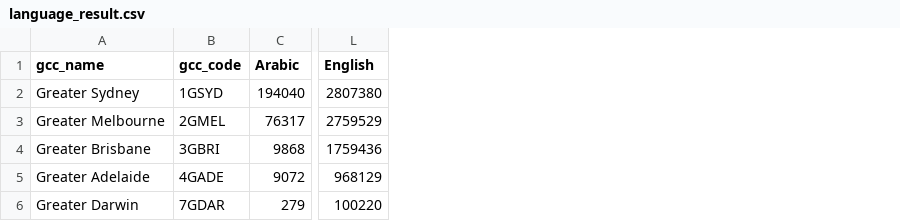
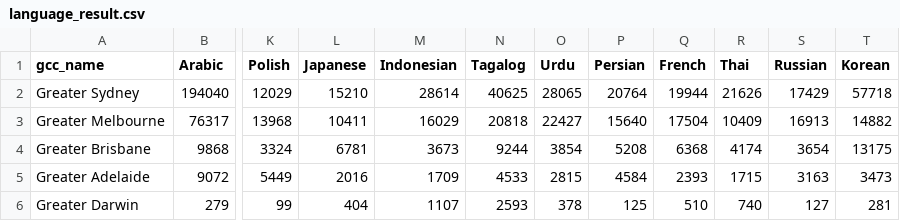
Before and after one commit to KeYANG813/COMP90024Group33, a CSV file: backend/AURIN/language/language_result.csv, drawn as a sheet; only a part is shown, gaps mark what is left out; removed rows and columns are numbered as before the commit, all else as after; the diff names each change by its address in the sheet, - before the commit and + after, or states it on an @@ line.

Commit message:
AURIN language preprocess

```diff
--- a/backend/AURIN/language/language_result.csv
+++ b/backend/AURIN/language/language_result.csv
-column B (gcc_code), rows 2-6: 1GSYD | 2GMEL | 3GBRI | 4GADE | 7GDAR
-column L (English), rows 2-6: 2807380 | 2759529 | 1759436 | 968129 | 100220
+column K (Polish), rows 2-6: 12029 | 13968 | 3324 | 5449 | 99
+column L (Japanese), rows 2-6: 15210 | 10411 | 6781 | 2016 | 404
+column M (Indonesian), rows 2-6: 28614 | 16029 | 3673 | 1709 | 1107
+column N (Tagalog), rows 2-6: 40625 | 20818 | 9244 | 4533 | 2593
+column O (Urdu), rows 2-6: 28065 | 22427 | 3854 | 2815 | 378
+column P (Persian), rows 2-6: 20764 | 15640 | 5208 | 4584 | 125
+column Q (French), rows 2-6: 19944 | 17504 | 6368 | 2393 | 510
+column R (Thai), rows 2-6: 21626 | 10409 | 4174 | 1715 | 740
+column S (Russian), rows 2-6: 17429 | 16913 | 3654 | 3163 | 127
+column T (Korean), rows 2-6: 57718 | 14882 | 13175 | 3473 | 281
```
Also changed, not shown: 3 other files.
